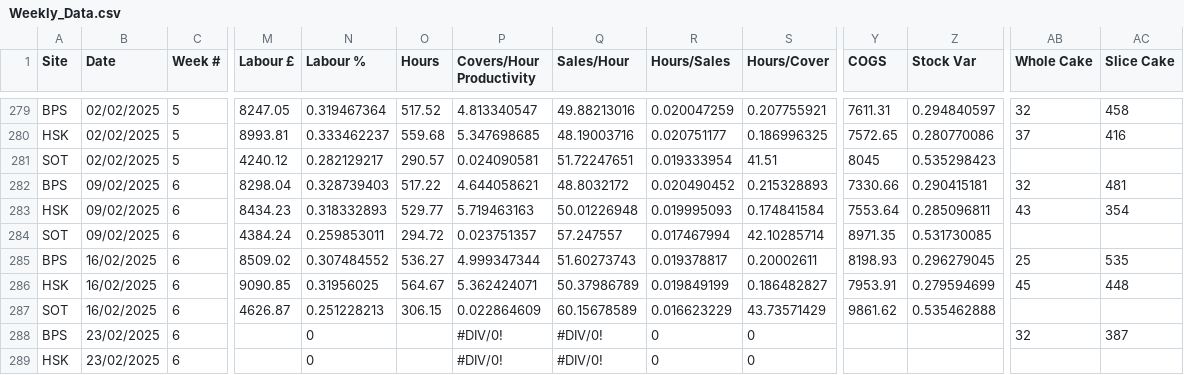
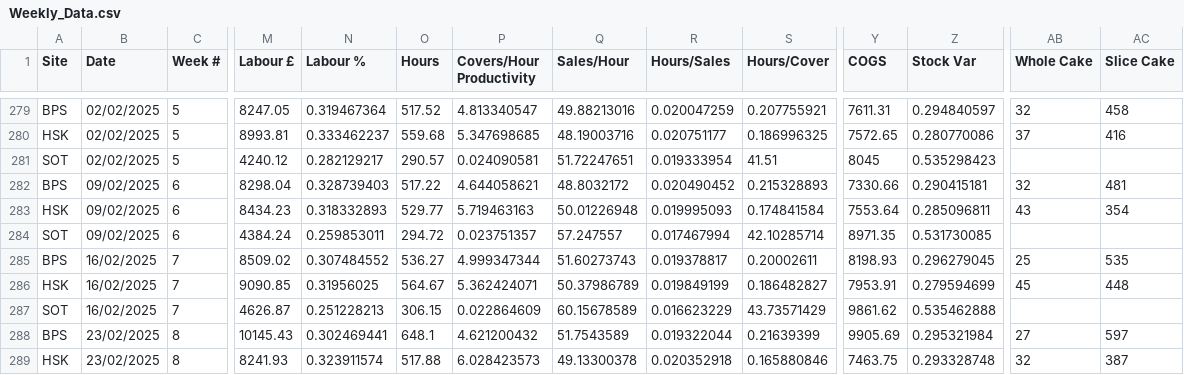
Before and after one commit to Edallsopp/test5, a CSV file: src/data/Weekly_Data.csv, drawn as a sheet; only a part is shown, gaps mark what is left out; the diff covers the shown part only; the diff names each change by its address in the sheet, - before the commit and + after, or states it on an @@ line.

Commit message:
20250303

```diff
--- a/src/data/Weekly_Data.csv
+++ b/src/data/Weekly_Data.csv
-C285:C287 (Week #): 6
+C285:C287 (Week #): 7
-C288:C289 (Week #): 6
+C288:C289 (Week #): 8
-M288 (Labour £): (empty)
+M288 (Labour £): 10145.43
-N288 (Labour %): 0
+N288 (Labour %): 0.302469441
-O288 (Hours): (empty)
+O288 (Hours): 648.1
-P288 (Covers/Hour Productivity): #DIV/0!
+P288 (Covers/Hour Productivity): 4.621200432
-Q288 (Sales/Hour): #DIV/0!
+Q288 (Sales/Hour): 51.7543589
-R288 (Hours/Sales): 0
+R288 (Hours/Sales): 0.019322044
-S288 (Hours/Cover): 0
+S288 (Hours/Cover): 0.21639399
-Y288 (COGS): (empty)
+Y288 (COGS): 9905.69
-Z288 (Stock Var): (empty)
+Z288 (Stock Var): 0.295321984
-AB288 (Whole Cake): 32
+AB288 (Whole Cake): 27
-AC288 (Slice Cake): 387
+AC288 (Slice Cake): 597
-M289 (Labour £): (empty)
+M289 (Labour £): 8241.93
-N289 (Labour %): 0
+N289 (Labour %): 0.323911574
-O289 (Hours): (empty)
+O289 (Hours): 517.88
-P289 (Covers/Hour Productivity): #DIV/0!
+P289 (Covers/Hour Productivity): 6.028423573
-Q289 (Sales/Hour): #DIV/0!
+Q289 (Sales/Hour): 49.13300378
-R289 (Hours/Sales): 0
+R289 (Hours/Sales): 0.020352918
-S289 (Hours/Cover): 0
+S289 (Hours/Cover): 0.165880846
-Y289 (COGS): (empty)
+Y289 (COGS): 7463.75
-Z289 (Stock Var): (empty)
+Z289 (Stock Var): 0.293328748
-AB289 (Whole Cake): (empty)
+AB289 (Whole Cake): 32
-AC289 (Slice Cake): (empty)
+AC289 (Slice Cake): 387
```
Also changed, not shown: 3 added rows and 10 edited cells elsewhere in this file.
